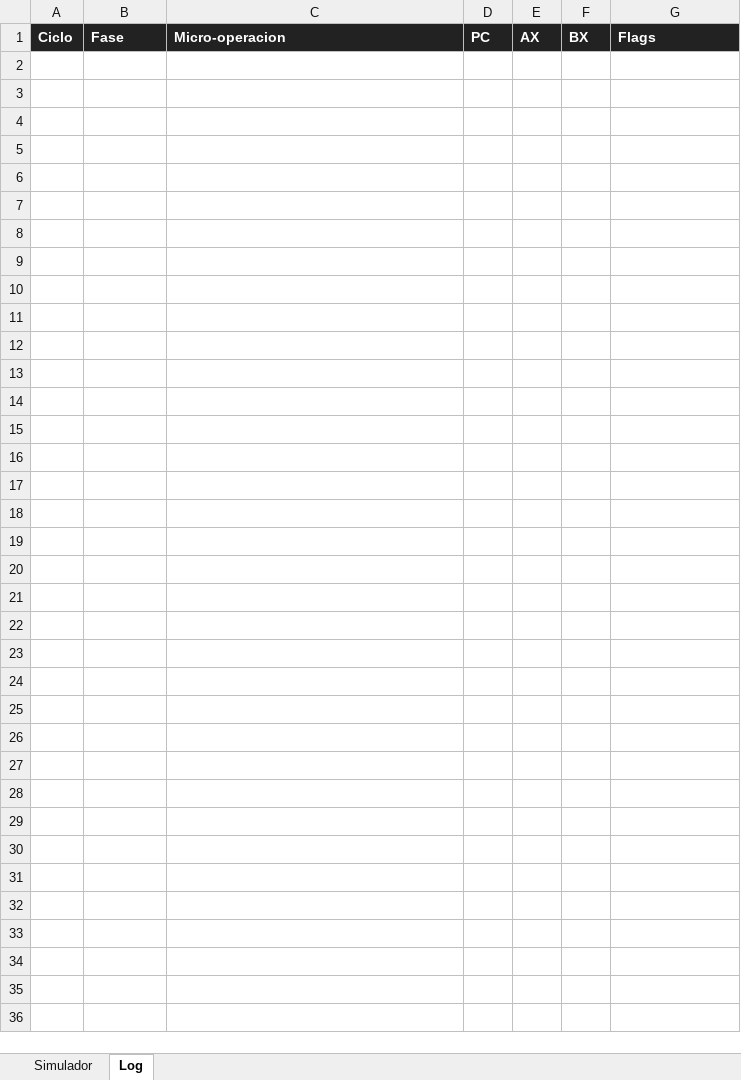
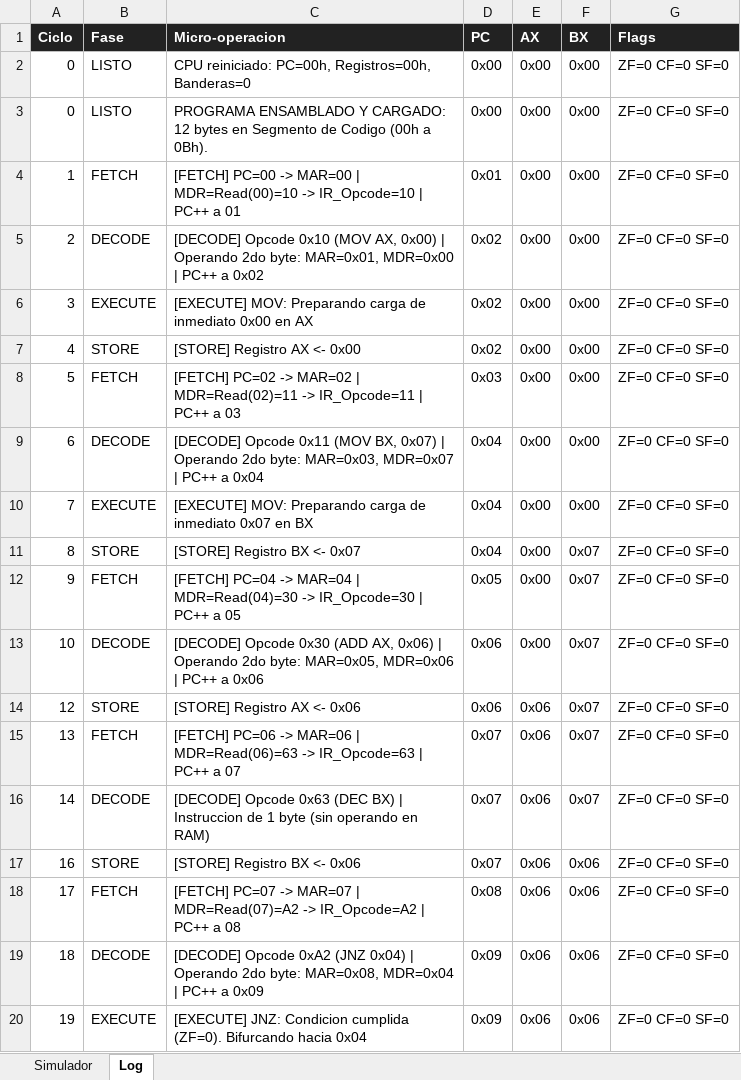
Before and after one commit to Javiertorricos/Simulador_CPU_Excel, an Excel workbook: Simulador_CPU_8bits_Javier_Torrico.xlsm, sheet Log, drawn as a sheet; only a part is shown; values as stored, in another font and other column widths than the file's, no borders; the diff covers the shown part only; the diff names each change by its address in the sheet, - before the commit and + after, or states it on an @@ line.

```diff
--- a/Simulador_CPU_8bits_Javier_Torrico.xlsm (sheet Log)
+++ b/Simulador_CPU_8bits_Javier_Torrico.xlsm (sheet Log)
+row 2: 0 | LISTO | CPU reiniciado: PC=00h, Registros=00h, Banderas=0 | 0x00 | 0x00 | 0x00 | ZF=0 CF=0 SF=0
+row 3: 0 | LISTO | PROGRAMA ENSAMBLADO Y CARGADO: 12 bytes en Segmento de Codigo (00h a 0Bh). | 0x00 | 0x00 | 0x00 | ZF=0 CF=0 SF=0
+row 4: 1 | FETCH | [FETCH] PC=00 -> MAR=00 | MDR=Read(00)=10 -> IR_Opcode=10 | PC++ a 01 | 0x01 | 0x00 | 0x00 | ZF=0 CF=0 SF=0
+row 5: 2 | DECODE | [DECODE] Opcode 0x10 (MOV AX, 0x00) | Operando 2do byte: MAR=0x01, MDR=0x00 | PC++ a 0x02 | 0x02 | 0x00 | 0x00 | ZF=0 CF=0 SF=0
+row 6: 3 | EXECUTE | [EXECUTE] MOV: Preparando carga de inmediato 0x00 en AX | 0x02 | 0x00 | 0x00 | ZF=0 CF=0 SF=0
+row 7: 4 | STORE | [STORE] Registro AX <- 0x00 | 0x02 | 0x00 | 0x00 | ZF=0 CF=0 SF=0
+row 8: 5 | FETCH | [FETCH] PC=02 -> MAR=02 | MDR=Read(02)=11 -> IR_Opcode=11 | PC++ a 03 | 0x03 | 0x00 | 0x00 | ZF=0 CF=0 SF=0
+row 9: 6 | DECODE | [DECODE] Opcode 0x11 (MOV BX, 0x07) | Operando 2do byte: MAR=0x03, MDR=0x07 | PC++ a 0x04 | 0x04 | 0x00 | 0x00 | ZF=0 CF=0 SF=0
+row 10: 7 | EXECUTE | [EXECUTE] MOV: Preparando carga de inmediato 0x07 en BX | 0x04 | 0x00 | 0x00 | ZF=0 CF=0 SF=0
+row 11: 8 | STORE | [STORE] Registro BX <- 0x07 | 0x04 | 0x00 | 0x07 | ZF=0 CF=0 SF=0
+row 12: 9 | FETCH | [FETCH] PC=04 -> MAR=04 | MDR=Read(04)=30 -> IR_Opcode=30 | PC++ a 05 | 0x05 | 0x00 | 0x07 | ZF=0 CF=0 SF=0
+row 13: 10 | DECODE | [DECODE] Opcode 0x30 (ADD AX, 0x06) | Operando 2do byte: MAR=0x05, MDR=0x06 | PC++ a 0x06 | 0x06 | 0x00 | 0x07 | ZF=0 CF=0 SF=0
+row 14: 12 | STORE | [STORE] Registro AX <- 0x06 | 0x06 | 0x06 | 0x07 | ZF=0 CF=0 SF=0
+row 15: 13 | FETCH | [FETCH] PC=06 -> MAR=06 | MDR=Read(06)=63 -> IR_Opcode=63 | PC++ a 07 | 0x07 | 0x06 | 0x07 | ZF=0 CF=0 SF=0
+row 16: 14 | DECODE | [DECODE] Opcode 0x63 (DEC BX) | Instruccion de 1 byte (sin operando en RAM) | 0x07 | 0x06 | 0x07 | ZF=0 CF=0 SF=0
+row 17: 16 | STORE | [STORE] Registro BX <- 0x06 | 0x07 | 0x06 | 0x06 | ZF=0 CF=0 SF=0
+row 18: 17 | FETCH | [FETCH] PC=07 -> MAR=07 | MDR=Read(07)=A2 -> IR_Opcode=A2 | PC++ a 08 | 0x08 | 0x06 | 0x06 | ZF=0 CF=0 SF=0
+row 19: 18 | DECODE | [DECODE] Opcode 0xA2 (JNZ 0x04) | Operando 2do byte: MAR=0x08, MDR=0x04 | PC++ a 0x09 | 0x09 | 0x06 | 0x06 | ZF=0 CF=0 SF=0
+row 20: 19 | EXECUTE | [EXECUTE] JNZ: Condicion cumplida (ZF=0). Bifurcando hacia 0x04 | 0x09 | 0x06 | 0x06 | ZF=0 CF=0 SF=0
```
Also changed, not shown: 167 added rows elsewhere in this sheet, sheet Simulador, charts or pictures, 6 other files.
